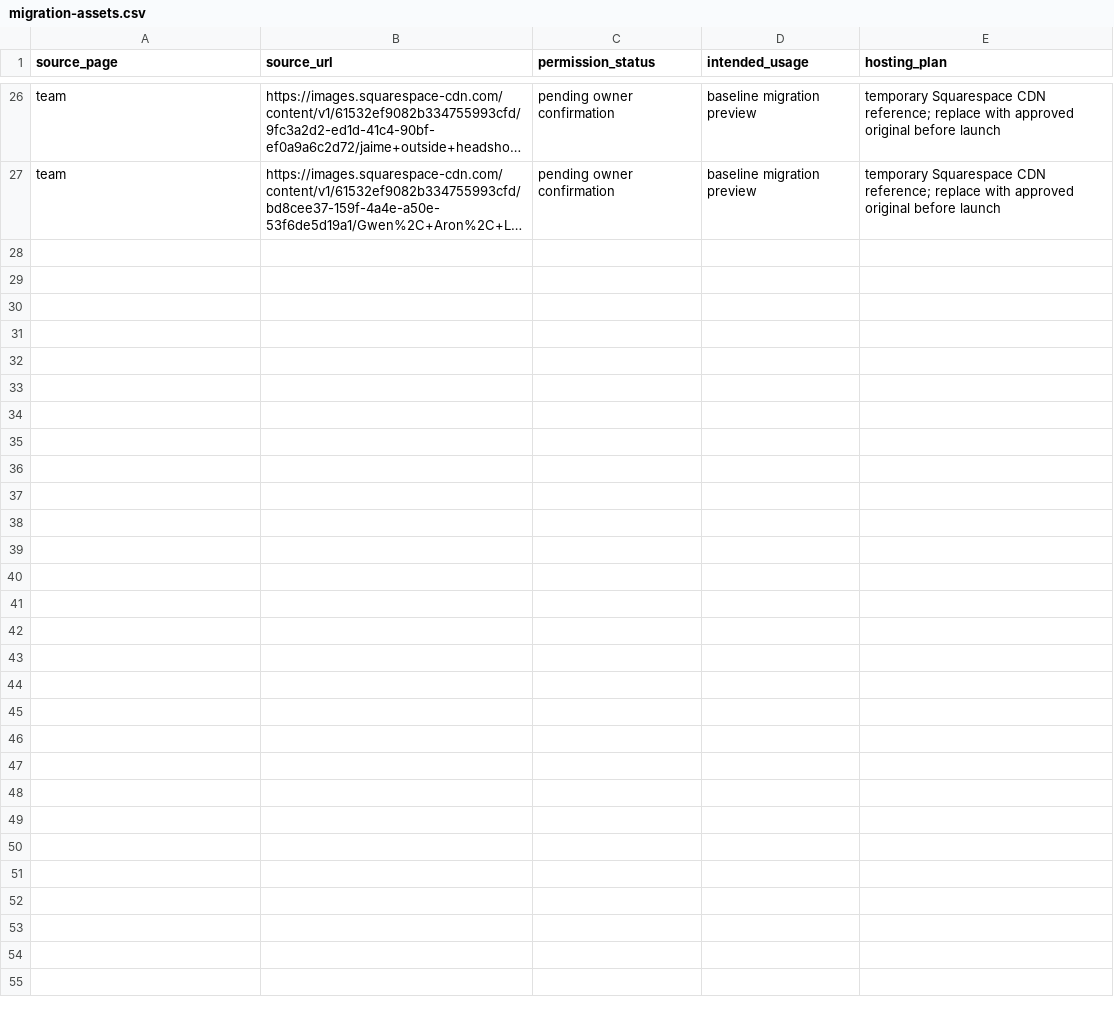
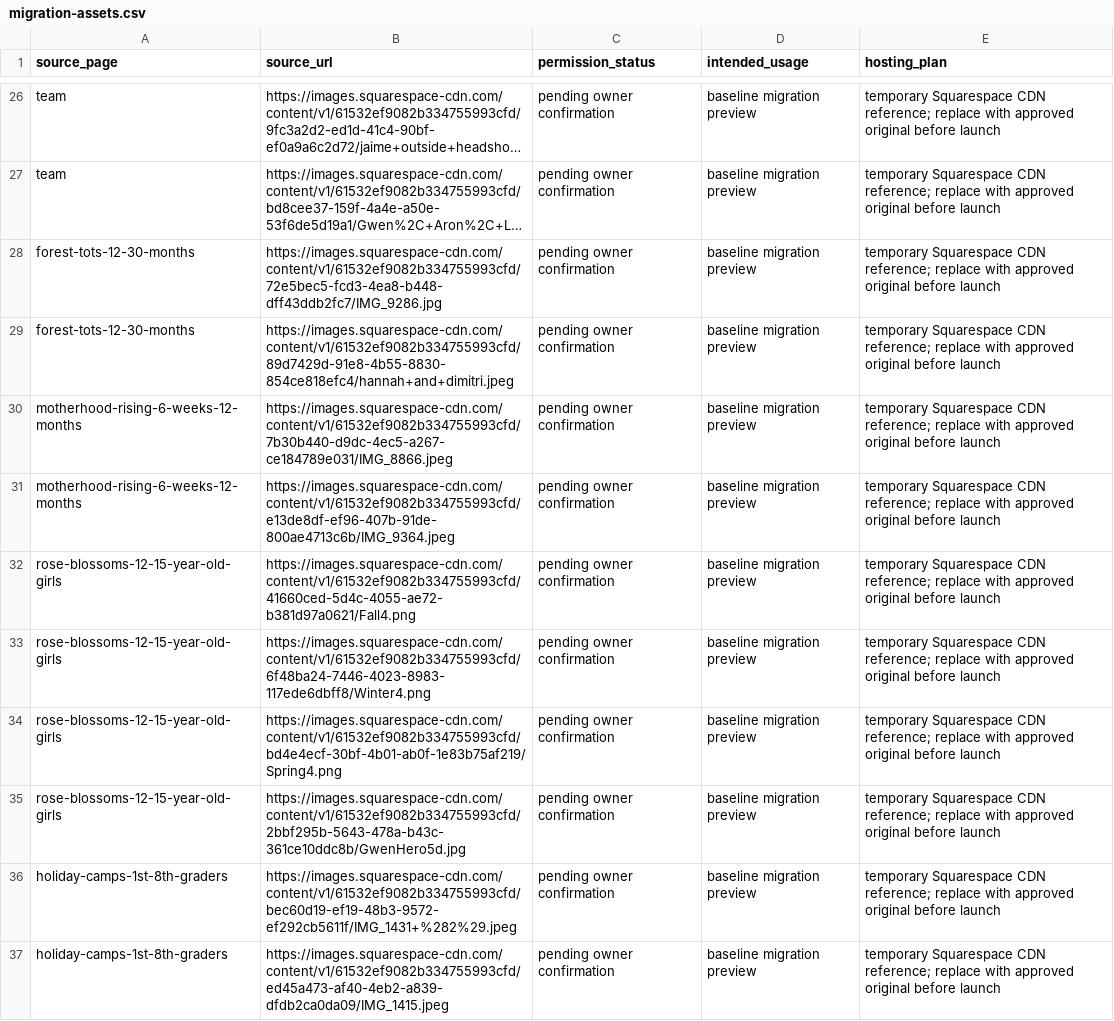
Before and after one commit to arimakridakis/wayfinders, a CSV file: docs/migration-assets.csv, drawn as a sheet; only a part is shown, gaps mark what is left out; long unchanged cells end in …; the diff names each change by its address in the sheet, - before the commit and + after, or states it on an @@ line.

Commit message:
Recreate family program migration batch

```diff
--- a/docs/migration-assets.csv
+++ b/docs/migration-assets.csv
+row 28: forest-tots-12-30-months | https://images.squarespace-cdn.com/content/v1/61532ef9082b334755993cfd/72e5bec5-fcd3-4ea8-b448-dff43ddb2fc7/IMG_9286.jpg | pending owner confirmation | baseline migration preview | temporary Squarespace CDN reference; replace with approved original before launch
+row 29: forest-tots-12-30-months | https://images.squarespace-cdn.com/content/v1/61532ef9082b334755993cfd/89d7429d-91e8-4b55-8830-854ce818efc4/hannah+and+dimitri.jpeg | pending owner confirmation | baseline migration preview | temporary Squarespace CDN reference; replace with approved original before launch
+row 30: motherhood-rising-6-weeks-12-months | https://images.squarespace-cdn.com/content/v1/61532ef9082b334755993cfd/7b30b440-d9dc-4ec5-a267-ce184789e031/IMG_8866.jpeg | pending owner confirmation | baseline migration preview | temporary Squarespace CDN reference; replace with approved original before launch
+row 31: motherhood-rising-6-weeks-12-months | https://images.squarespace-cdn.com/content/v1/61532ef9082b334755993cfd/e13de8df-ef96-407b-91de-800ae4713c6b/IMG_9364.jpeg | pending owner confirmation | baseline migration preview | temporary Squarespace CDN reference; replace with approved original before launch
+row 32: rose-blossoms-12-15-year-old-girls | https://images.squarespace-cdn.com/content/v1/61532ef9082b334755993cfd/41660ced-5d4c-4055-ae72-b381d97a0621/Fall4.png | pending owner confirmation | baseline migration preview | temporary Squarespace CDN reference; replace with approved original before launch
+row 33: rose-blossoms-12-15-year-old-girls | https://images.squarespace-cdn.com/content/v1/61532ef9082b334755993cfd/6f48ba24-7446-4023-8983-117ede6dbff8/Winter4.png | pending owner confirmation | baseline migration preview | temporary Squarespace CDN reference; replace with approved original before launch
+row 34: rose-blossoms-12-15-year-old-girls | https://images.squarespace-cdn.com/content/v1/61532ef9082b334755993cfd/bd4e4ecf-30bf-4b01-ab0f-1e83b75af219/Spring4.png | pending owner confirmation | baseline migration preview | temporary Squarespace CDN reference; replace with approved original before launch
+row 35: rose-blossoms-12-15-year-old-girls | https://images.squarespace-cdn.com/content/v1/61532ef9082b334755993cfd/2bbf295b-5643-478a-b43c-361ce10ddc8b/GwenHero5d.jpg | pending owner confirmation | baseline migration preview | temporary Squarespace CDN reference; replace with approved original before launch
+row 36: holiday-camps-1st-8th-graders | https://images.squarespace-cdn.com/content/v1/61532ef9082b334755993cfd/bec60d19-ef19-48b3-9572-ef292cb5611f/IMG_1431+%282%29.jpeg | pending owner confirmation | baseline migration preview | temporary Squarespace CDN reference; replace with approved original before launch
+row 37: holiday-camps-1st-8th-graders | https://images.squarespace-cdn.com/content/v1/61532ef9082b334755993cfd/ed45a473-af40-4eb2-a839-dfdb2ca0da09/IMG_1415.jpeg | pending owner confirmation | baseline migration preview | temporary Squarespace CDN reference; replace with approved original before launch
```
Also changed, not shown: 6 other files.
